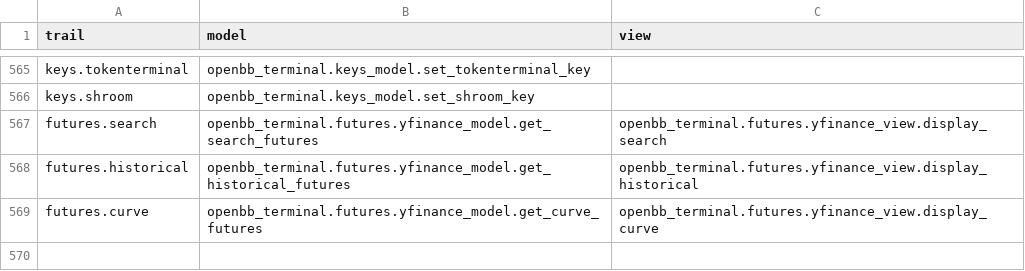
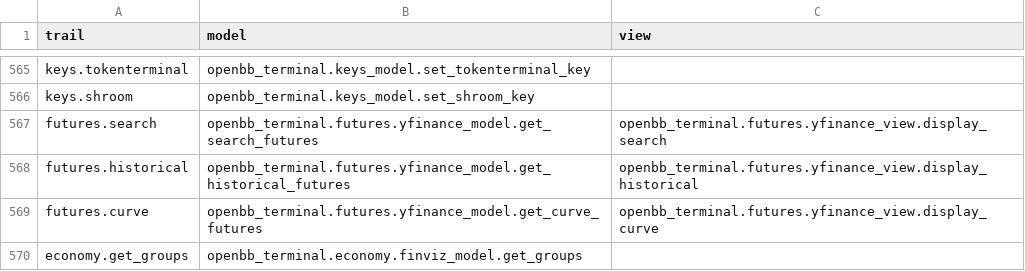
Before and after one commit to petercai/peppermint-finance, a CSV file: openbb_terminal/miscellaneous/library/trail_map.csv, drawn as a sheet; only a part is shown, gaps mark what is left out.

```diff
--- a/openbb_terminal/miscellaneous/library/trail_map.csv
+++ b/openbb_terminal/miscellaneous/library/trail_map.csv
@@ -569 +569,2 @@ futures.historical,openbb_terminal.futures.yfinance_model.get_historical_futures
 futures.curve,openbb_terminal.futures.yfinance_model.get_curve_futures,openbb_terminal.futures.yfinance_view.display_curve
+economy.get_groups,openbb_terminal.economy.finviz_model.get_groups
```
Also changed, not shown: 5 other files.
